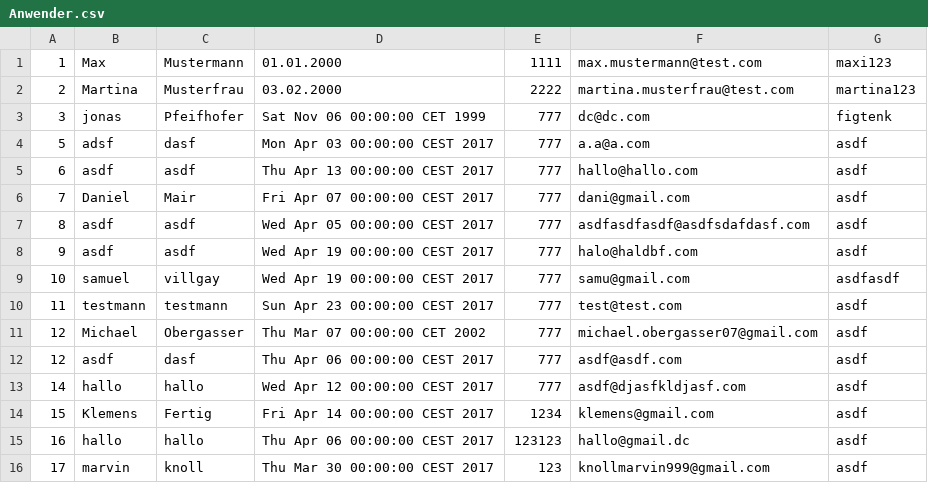
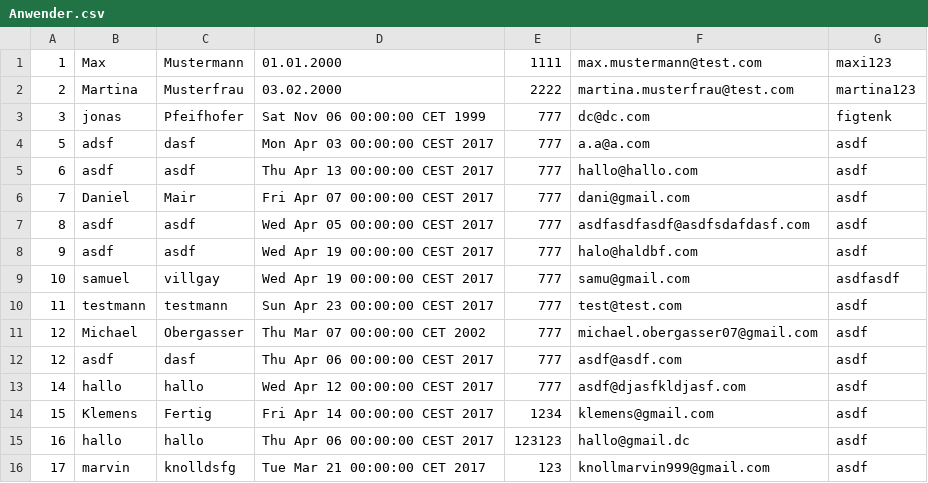
Before and after one commit to B1NER/Flughafen, a CSV file: src/Model/Daten/Menschen/Anwender.csv, drawn as a sheet.

```diff
--- a/src/Model/Daten/Menschen/Anwender.csv
+++ b/src/Model/Daten/Menschen/Anwender.csv
@@ -15,2 +15,2 @@
 16;hallo;hallo;Thu Apr 06 00:00:00 CEST 2017;123123;hallo@gmail.dc;asdf;
-17;marvin;knoll;Thu Mar 30 00:00:00 CEST 2017;123;knollmarvin999@gmail.com;asdf;
+17;marvin;knolldsfg;Tue Mar 21 00:00:00 CET 2017;123;knollmarvin999@gmail.com;asdf;
```
Also changed, not shown: 11 other files.
